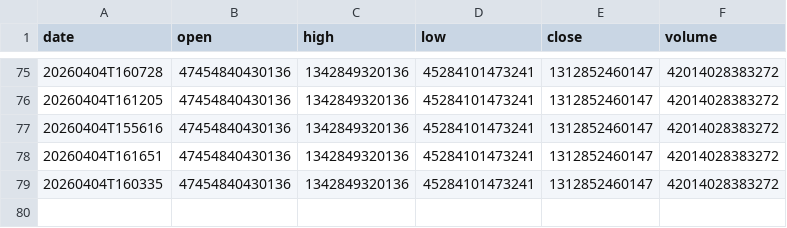
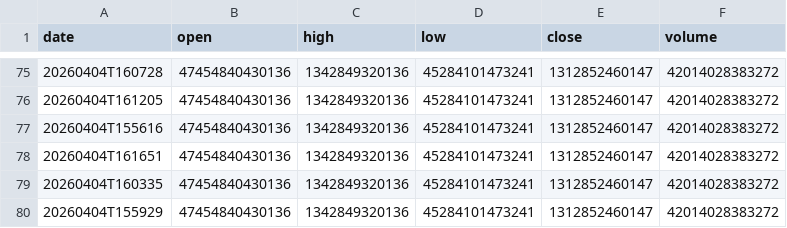
Before and after one commit to moadmidou24/ff-breaking-news-seed, a CSV file: FF_BREAKING_NEWS_SLOT_1/data.csv, drawn as a sheet; only a part is shown, gaps mark what is left out; the diff names each change by its address in the sheet, - before the commit and + after, or states it on an @@ line.

```diff
--- a/FF_BREAKING_NEWS_SLOT_1/data.csv
+++ b/FF_BREAKING_NEWS_SLOT_1/data.csv
+row 80: 20260404T155929 | 47454840430136 | 1342849320136 | 45284101473241 | 1312852460147 | 42014028383272
```
